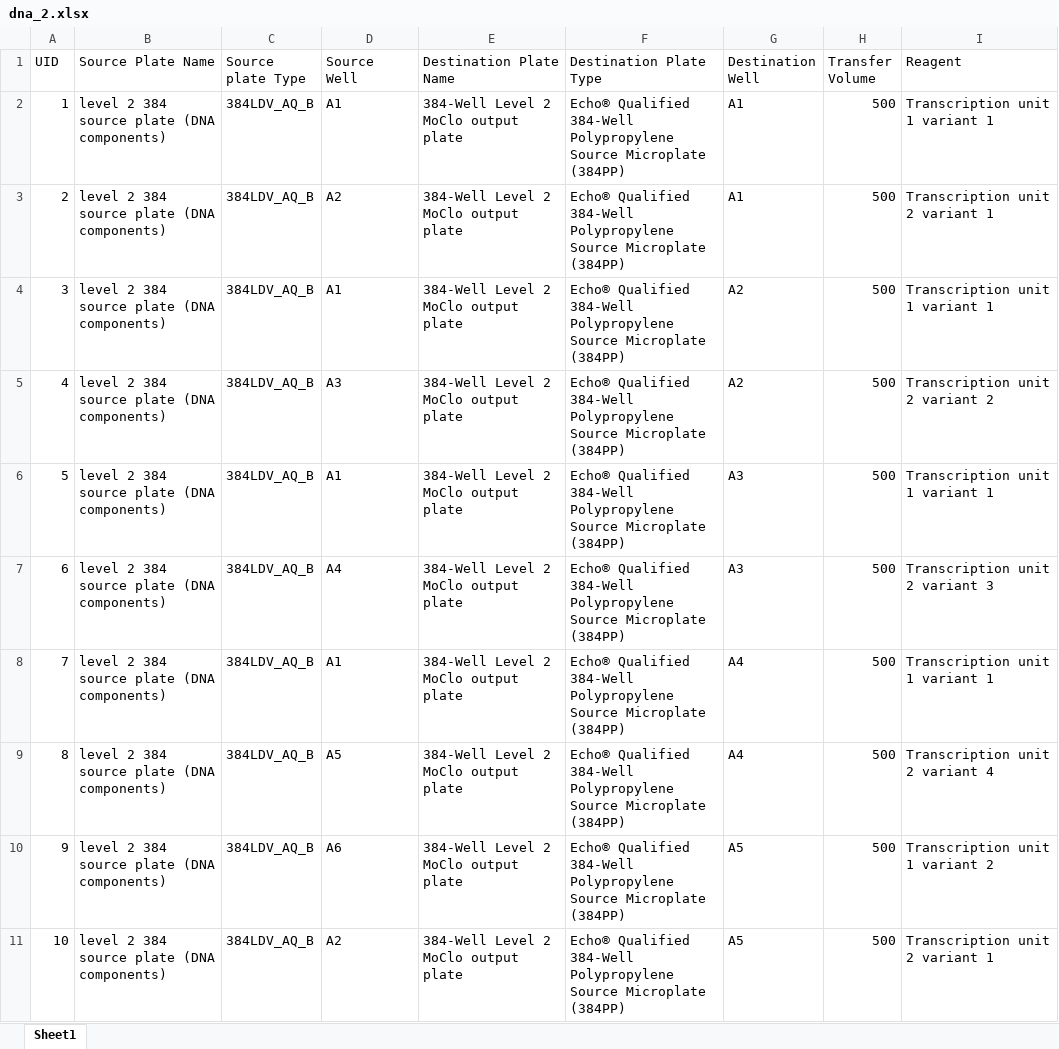
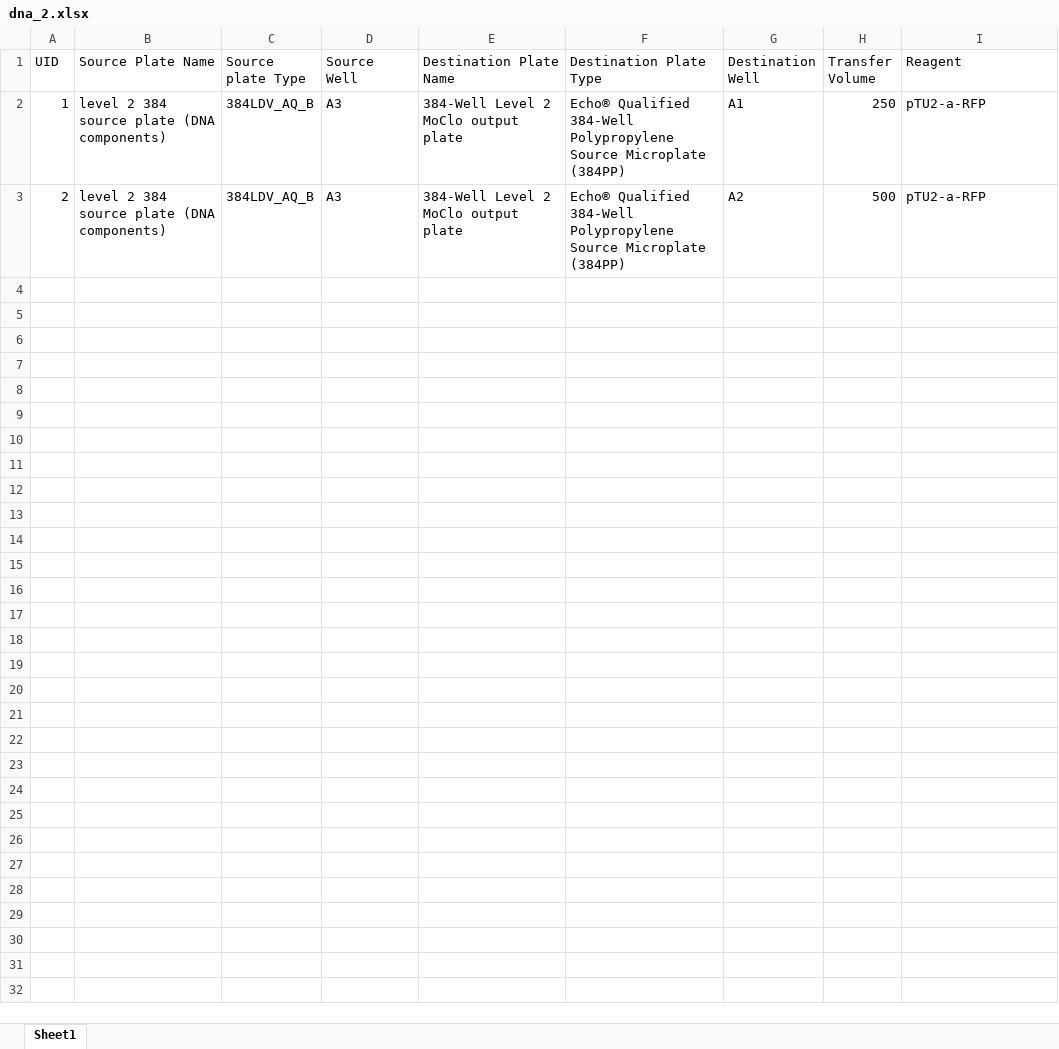
Before and after one commit to phoenixgater/SynBioMate, an Excel workbook: dna_2.xlsx, sheet Sheet1, drawn as a sheet; only a part is shown; values as stored, in another font and other column widths than the file's, no borders; the diff covers the shown part only; the diff names each change by its address in the sheet, - before the commit and + after, or states it on an @@ line.

```diff
--- a/dna_2.xlsx (sheet Sheet1)
+++ b/dna_2.xlsx (sheet Sheet1)
-D2 (Source Well): A1
+D2 (Source Well): A3
-H2 (Transfer Volume): 500
+H2 (Transfer Volume): 250
-I2 (Reagent): Transcription unit 1 variant 1
+I2 (Reagent): pTU2-a-RFP
-D3 (Source Well): A2
+D3 (Source Well): A3
-G3 (Destination Well): A1
+G3 (Destination Well): A2
-I3 (Reagent): Transcription unit 2 variant 1
+I3 (Reagent): pTU2-a-RFP
-row 4: 3 | level 2 384 source plate (DNA components) | 384LDV_AQ_B | A1 | 384-Well Level 2 MoClo output plate | Echo® Qualified 384-Well Polypropylene Source Microplate (384PP) | A2 | 500 | Transcription unit 1 variant 1
-row 5: 4 | level 2 384 source plate (DNA components) | 384LDV_AQ_B | A3 | 384-Well Level 2 MoClo output plate | Echo® Qualified 384-Well Polypropylene Source Microplate (384PP) | A2 | 500 | Transcription unit 2 variant 2
-row 6: 5 | level 2 384 source plate (DNA components) | 384LDV_AQ_B | A1 | 384-Well Level 2 MoClo output plate | Echo® Qualified 384-Well Polypropylene Source Microplate (384PP) | A3 | 500 | Transcription unit 1 variant 1
-row 7: 6 | level 2 384 source plate (DNA components) | 384LDV_AQ_B | A4 | 384-Well Level 2 MoClo output plate | Echo® Qualified 384-Well Polypropylene Source Microplate (384PP) | A3 | 500 | Transcription unit 2 variant 3
-row 8: 7 | level 2 384 source plate (DNA components) | 384LDV_AQ_B | A1 | 384-Well Level 2 MoClo output plate | Echo® Qualified 384-Well Polypropylene Source Microplate (384PP) | A4 | 500 | Transcription unit 1 variant 1
-row 9: 8 | level 2 384 source plate (DNA components) | 384LDV_AQ_B | A5 | 384-Well Level 2 MoClo output plate | Echo® Qualified 384-Well Polypropylene Source Microplate (384PP) | A4 | 500 | Transcription unit 2 variant 4
-row 10: 9 | level 2 384 source plate (DNA components) | 384LDV_AQ_B | A6 | 384-Well Level 2 MoClo output plate | Echo® Qualified 384-Well Polypropylene Source Microplate (384PP) | A5 | 500 | Transcription unit 1 variant 2
-row 11: 10 | level 2 384 source plate (DNA components) | 384LDV_AQ_B | A2 | 384-Well Level 2 MoClo output plate | Echo® Qualified 384-Well Polypropylene Source Microplate (384PP) | A5 | 500 | Transcription unit 2 variant 1
```
Also changed, not shown: 38 removed rows elsewhere in this sheet, 6res.xlsx, 6res_2.xlsx, 7 other files.
